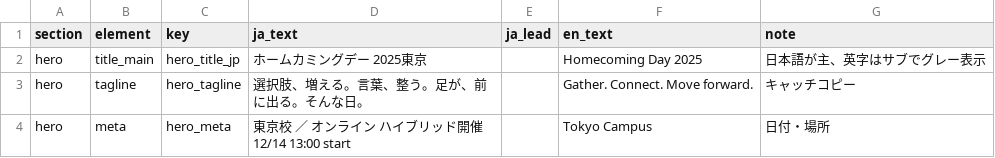
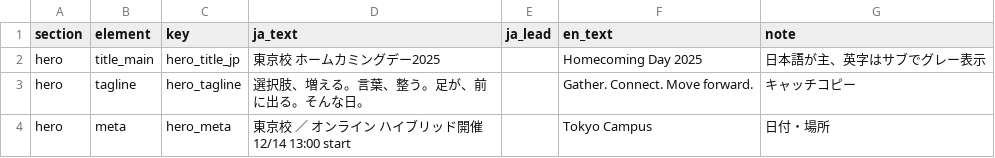
Before and after one commit to Globis-alumni/HCD2025_Tokyo, a CSV file: data/HCD2025_LP_text_master.csv, drawn as a sheet; only a part is shown.

Commit message:
Update event details for Homecoming Day 2025

```diff
--- a/data/HCD2025_LP_text_master.csv
+++ b/data/HCD2025_LP_text_master.csv
@@ -1,3 +1,3 @@
 section,element,key,ja_text,ja_lead,en_text,note
-hero,title_main,hero_title_jp,ホームカミングデー 2025東京,,Homecoming Day 2025,日本語が主、英字はサブでグレー表示
+hero,title_main,hero_title_jp,東京校 ホームカミングデー2025,,Homecoming Day 2025,日本語が主、英字はサブでグレー表示
 hero,tagline,hero_tagline,選択肢、増える。言葉、整う。足が、前に出る。そんな日。,,Gather. Connect. Move forward.,キャッチコピー
```
